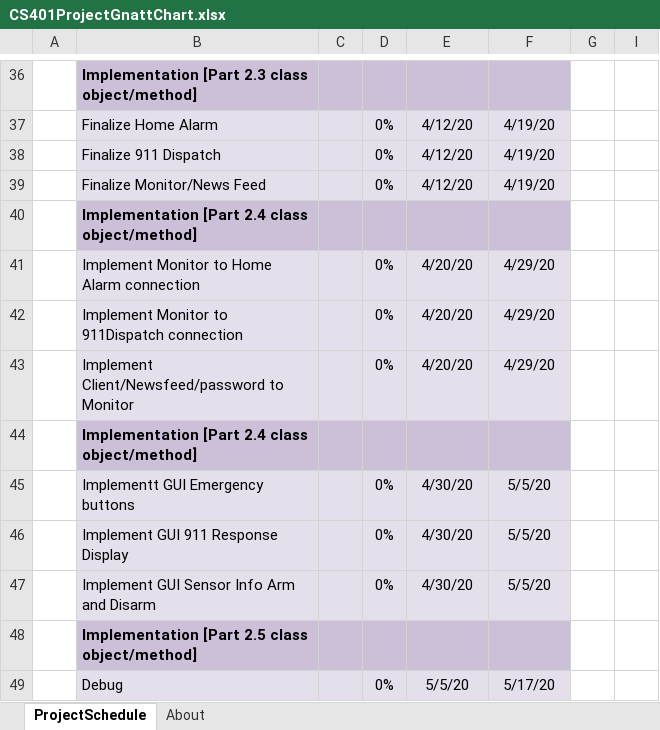
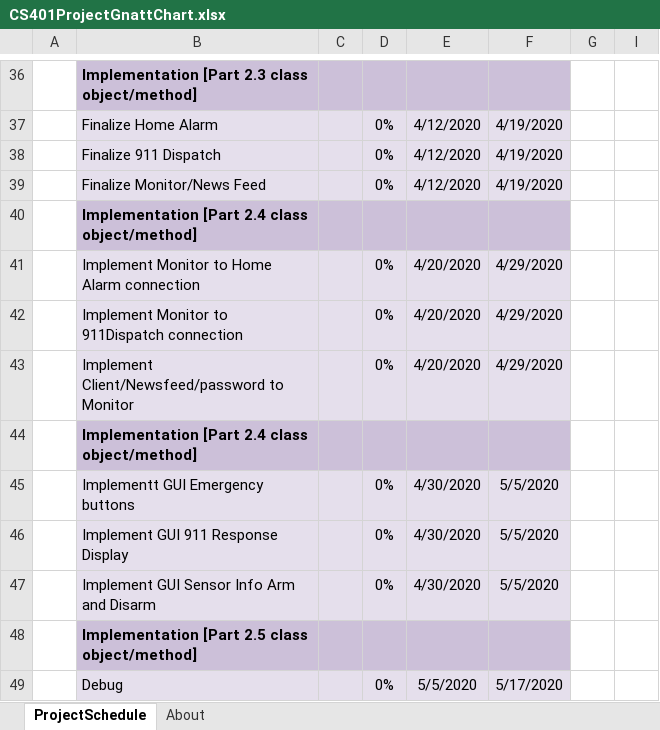
Before and after one commit to jrbmercado/CS401FinalProject, an Excel workbook: CS401ProjectGnattChart.xlsx, sheet ProjectSchedule, drawn as a sheet; only a part is shown, gaps mark what is left out; values as stored, in another font and other column widths than the file's, no borders; conditional formats not drawn; the diff covers the shown part only; the diff names each change by its address in the sheet, - before the commit and + after, or states it on an @@ line.

Commit message:
Completed skeleton implimentation for HomeAlarm, ready to function with other sensor/alarm classes. Added Status enum for HomeAlarm to use. Edited gant chart to reflect work. Deleted NRevisedCS401ProjectChart.xlsx because it was an old version of our running Gant Chart.

```diff
--- a/CS401ProjectGnattChart.xlsx (sheet ProjectSchedule)
+++ b/CS401ProjectGnattChart.xlsx (sheet ProjectSchedule)
-E37:E39: 4/12/20
+E37:E39: 4/12/2020
-F37:F39: 4/19/20
+F37:F39: 4/19/2020
-E41:E43: 4/20/20
+E41:E43: 4/20/2020
-F41:F43: 4/29/20
+F41:F43: 4/29/2020
-E45:E47: 4/30/20
+E45:E47: 4/30/2020
-F45:F47: 5/5/20
+F45:F47: 5/5/2020
-E49: 5/5/20
+E49: 5/5/2020
-F49: 5/17/20
+F49: 5/17/2020
```
Also changed, not shown: 47 edited cells elsewhere in this sheet, 4 other files.
